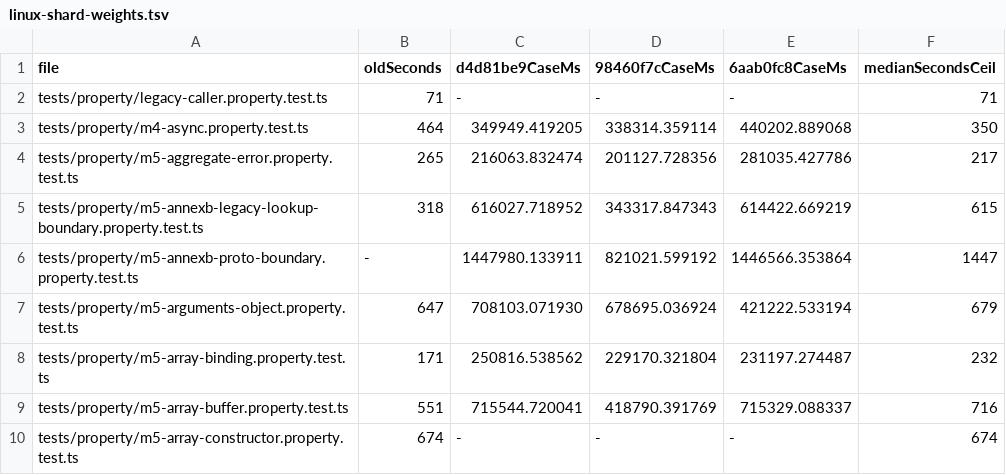
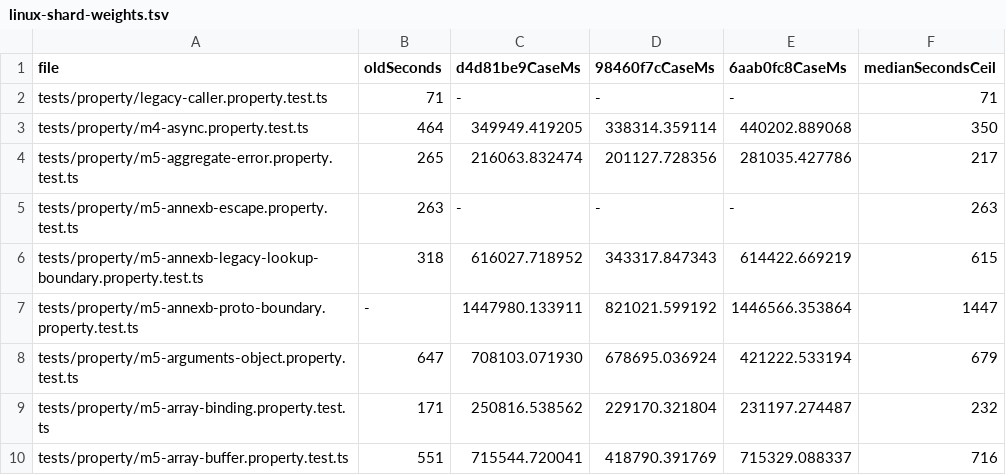
Before and after one commit to dahlia/oseo, a TSV file: docs/evidence/u6/linux-shard-weights.tsv, drawn as a sheet; only a part is shown; the shorter side is filled out with more unchanged rows.

```diff
--- a/docs/evidence/u6/linux-shard-weights.tsv
+++ b/docs/evidence/u6/linux-shard-weights.tsv
@@ -4,2 +4,3 @@ tests/property/m4-async.property.test.ts	464	349949.419205	338314.359114	440202.
 tests/property/m5-aggregate-error.property.test.ts	265	216063.832474	201127.728356	281035.427786	217
+tests/property/m5-annexb-escape.property.test.ts	263	-	-	-	263
 tests/property/m5-annexb-legacy-lookup-boundary.property.test.ts	318	616027.718952	343317.847343	614422.669219	615
```
Also changed, not shown: 27 other files.
